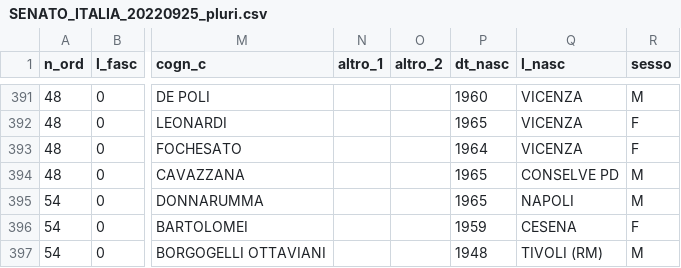
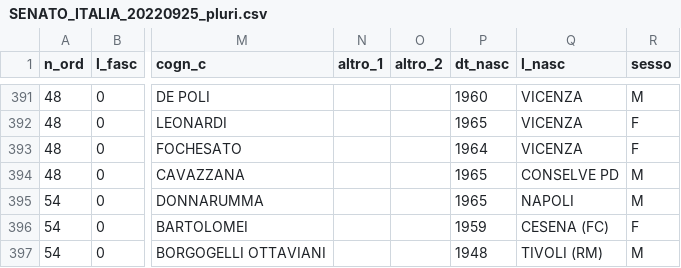
Before and after one commit to ondata/elezioni-politiche-2022, a CSV file: liste/processing/SENATO_ITALIA_20220925_pluri.csv, drawn as a sheet; only a part is shown, gaps mark what is left out; the diff covers the shown part only; the diff names each change by its address in the sheet, - before the commit and + after, or states it on an @@ line.

```diff
--- a/liste/processing/SENATO_ITALIA_20220925_pluri.csv
+++ b/liste/processing/SENATO_ITALIA_20220925_pluri.csv
-Q396 (l_nasc): CESENA
+Q396 (l_nasc): CESENA (FC)
```
Also changed, not shown: 1 removed row and 66 edited cells elsewhere in this file, liste/processing/CAMERA_ITALIA_20220925_pluri.csv, 8 other files.
